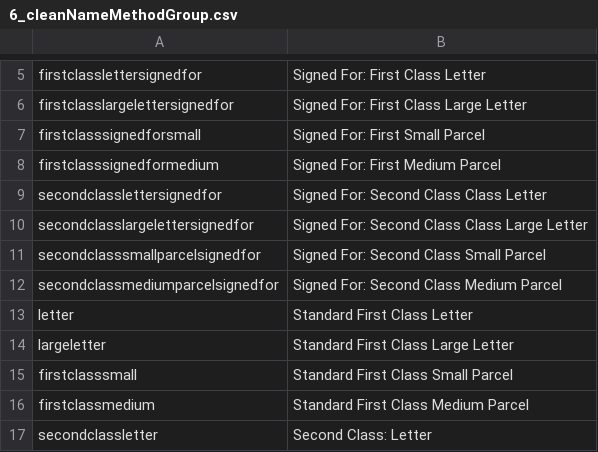
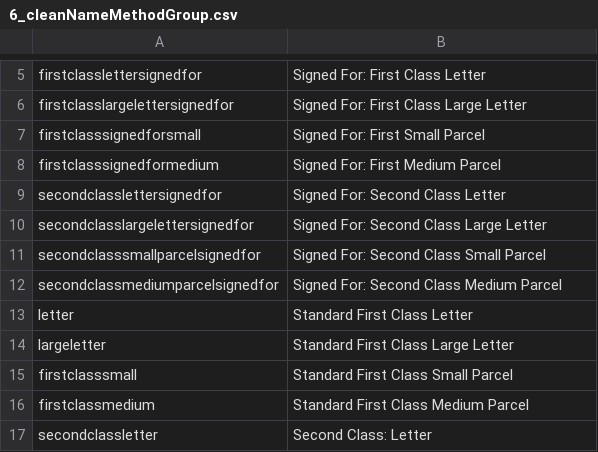
Before and after one commit to meanbee/royalmail-php-library, a CSV file: data/6_cleanNameMethodGroup.csv, drawn as a sheet; only a part is shown, gaps mark what is left out.

Commit message:
46: Remove extra "class" from 2  methods in clean name method group

```diff
--- a/data/6_cleanNameMethodGroup.csv
+++ b/data/6_cleanNameMethodGroup.csv
@@ -8,4 +8,4 @@
 "firstclasssignedformedium","Signed For: First Medium Parcel"
-"secondclasslettersignedfor","Signed For: Second Class Class Letter"
-"secondclasslargelettersignedfor","Signed For: Second Class Class Large Letter"
+"secondclasslettersignedfor","Signed For: Second Class Letter"
+"secondclasslargelettersignedfor","Signed For: Second Class Large Letter"
 "secondclasssmallparcelsignedfor","Signed For: Second Class Small Parcel"
```
